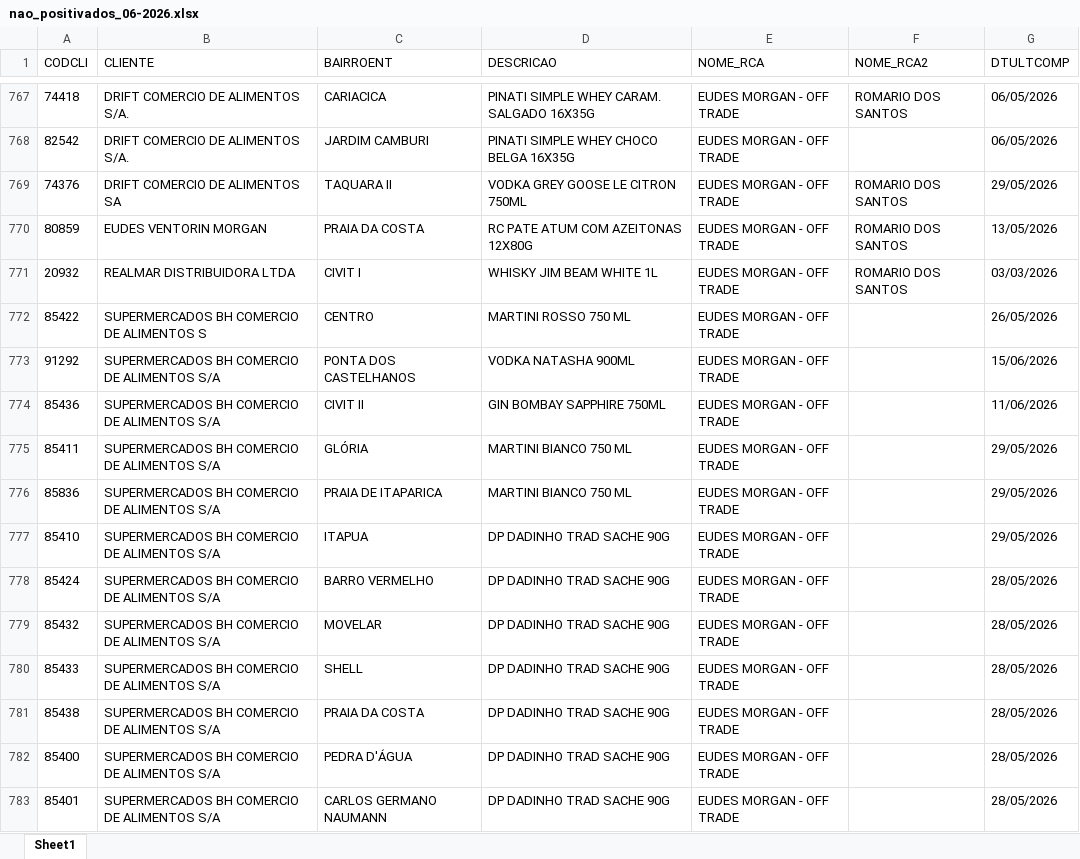
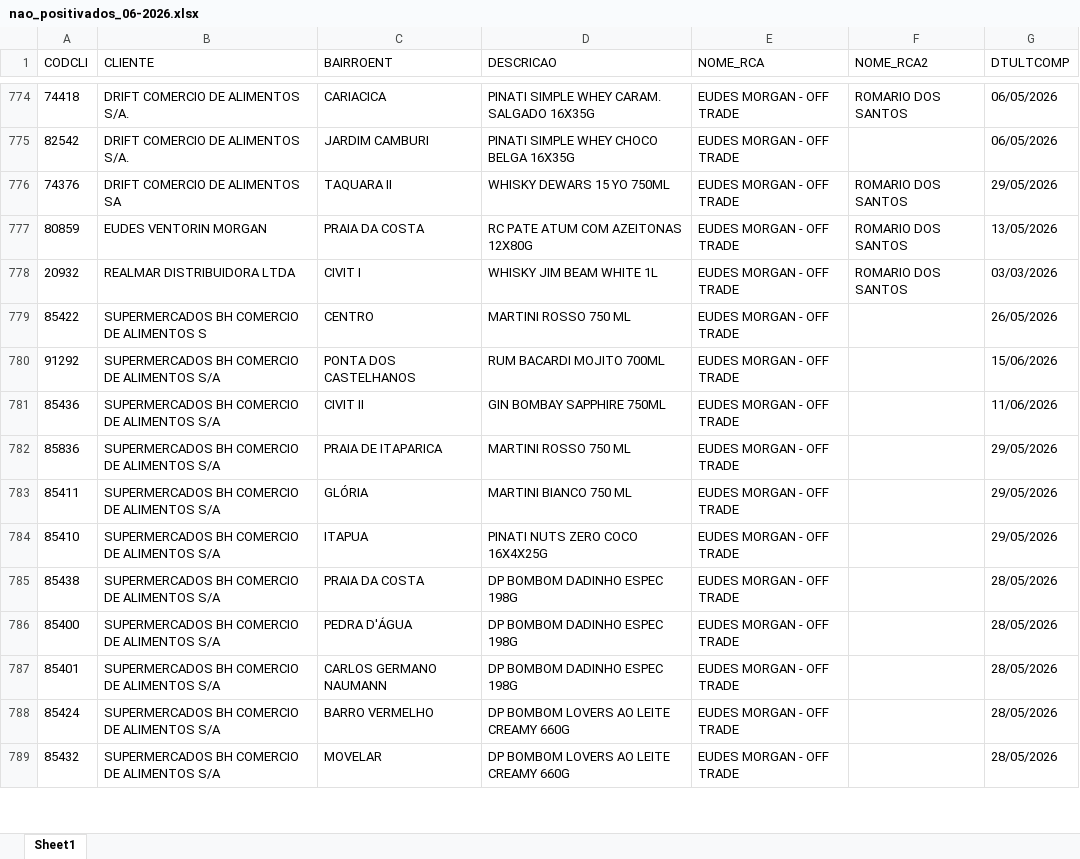
Before and after one commit to leonardocampos-cmd/offtrade, an Excel workbook: nao_positivados_06-2026.xlsx, sheet Sheet1, drawn as a sheet; only a part is shown, gaps mark what is left out; values as stored, in another font and other column widths than the file's, no borders; removed rows and columns are numbered as before the commit, all else as after; the diff covers the shown part only; the diff names each change by its address in the sheet, - before the commit and + after, or states it on an @@ line.

```diff
--- a/nao_positivados_06-2026.xlsx (sheet Sheet1)
+++ b/nao_positivados_06-2026.xlsx (sheet Sheet1)
-D776 (DESCRICAO): VODKA GREY GOOSE LE CITRON 750ML
+D776 (DESCRICAO): WHISKY DEWARS 15 YO 750ML
-D780 (DESCRICAO): VODKA NATASHA 900ML
+D780 (DESCRICAO): RUM BACARDI MOJITO 700ML
+row 782: 85836 | SUPERMERCADOS BH COMERCIO DE ALIMENTOS S/A | PRAIA DE ITAPARICA | MARTINI ROSSO 750 ML | EUDES MORGAN - OFF TRADE |  | 29/05/2026
-row 776: 85836 | SUPERMERCADOS BH COMERCIO DE ALIMENTOS S/A | PRAIA DE ITAPARICA | MARTINI BIANCO 750 ML | EUDES MORGAN - OFF TRADE |  | 29/05/2026
-D784 (DESCRICAO): DP DADINHO TRAD SACHE 90G
+D784 (DESCRICAO): PINATI NUTS ZERO COCO 16X4X25G
-row 778: 85424 | SUPERMERCADOS BH COMERCIO DE ALIMENTOS S/A | BARRO VERMELHO | DP DADINHO TRAD SACHE 90G | EUDES MORGAN - OFF TRADE |  | 28/05/2026
-row 779: 85432 | SUPERMERCADOS BH COMERCIO DE ALIMENTOS S/A | MOVELAR | DP DADINHO TRAD SACHE 90G | EUDES MORGAN - OFF TRADE |  | 28/05/2026
-row 780: 85433 | SUPERMERCADOS BH COMERCIO DE ALIMENTOS S/A | SHELL | DP DADINHO TRAD SACHE 90G | EUDES MORGAN - OFF TRADE |  | 28/05/2026
-D785:D787 (DESCRICAO): DP DADINHO TRAD SACHE 90G
+D785:D787 (DESCRICAO): DP BOMBOM DADINHO ESPEC 198G
+row 788: 85424 | SUPERMERCADOS BH COMERCIO DE ALIMENTOS S/A | BARRO VERMELHO | DP BOMBOM LOVERS AO LEITE CREAMY 660G | EUDES MORGAN - OFF TRADE |  | 28/05/2026
+row 789: 85432 | SUPERMERCADOS BH COMERCIO DE ALIMENTOS S/A | MOVELAR | DP BOMBOM LOVERS AO LEITE CREAMY 660G | EUDES MORGAN - OFF TRADE |  | 28/05/2026
```
Also changed, not shown: 43 added rows, 35 removed rows, 10 moved rows and 852 edited cells elsewhere in this sheet, 1 other file.
